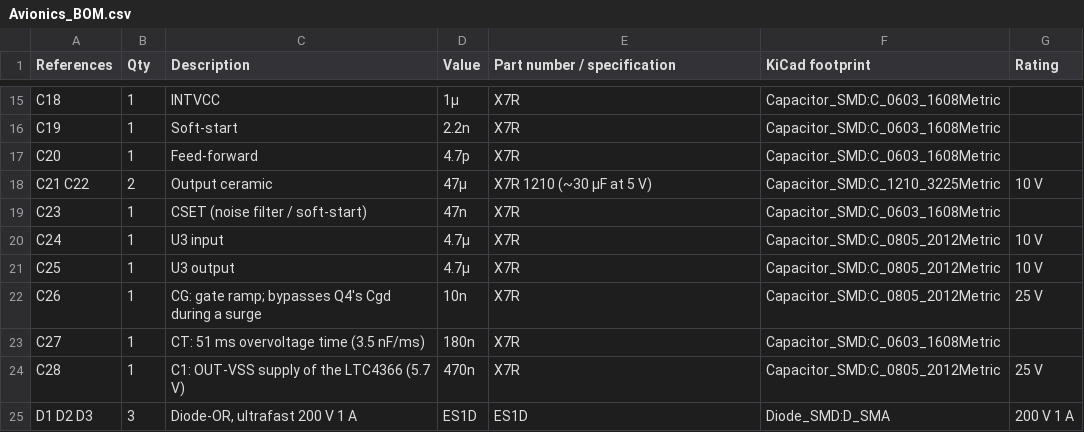
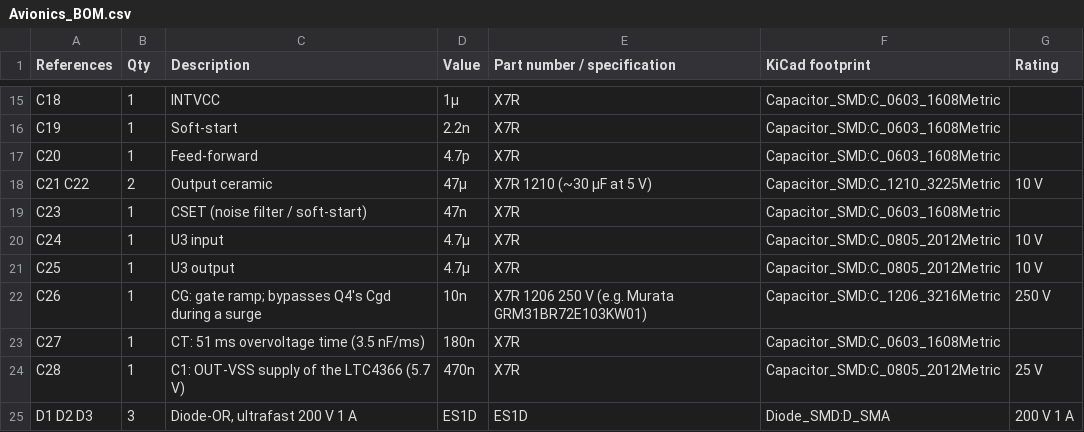
Before and after one commit to ghostboy-I/drone-ltspice-topologies, a CSV file: Topologies/10_Hardware_Schematics_ESC_Avionics/Avionics_BOM.csv, drawn as a sheet; only a part is shown, gaps mark what is left out.

```diff
--- a/Topologies/10_Hardware_Schematics_ESC_Avionics/Avionics_BOM.csv
+++ b/Topologies/10_Hardware_Schematics_ESC_Avionics/Avionics_BOM.csv
@@ -21,3 +21,3 @@ C24,1,U3 input,4.7µ,X7R,Capacitor_SMD:C_0805_2012Metric,10 V
 C25,1,U3 output,4.7µ,X7R,Capacitor_SMD:C_0805_2012Metric,10 V
-C26,1,CG: gate ramp; bypasses Q4's Cgd during a surge,10n,X7R,Capacitor_SMD:C_0805_2012Metric,25 V
+C26,1,CG: gate ramp; bypasses Q4's Cgd during a surge,10n,X7R 1206 250 V (e.g. Murata GRM31BR72E103KW01),Capacitor_SMD:C_1206_3216Metric,250 V
 C27,1,CT: 51 ms overvoltage time (3.5 nF/ms),180n,X7R,Capacitor_SMD:C_0603_1608Metric,
```
Also changed, not shown: 4 other files.
